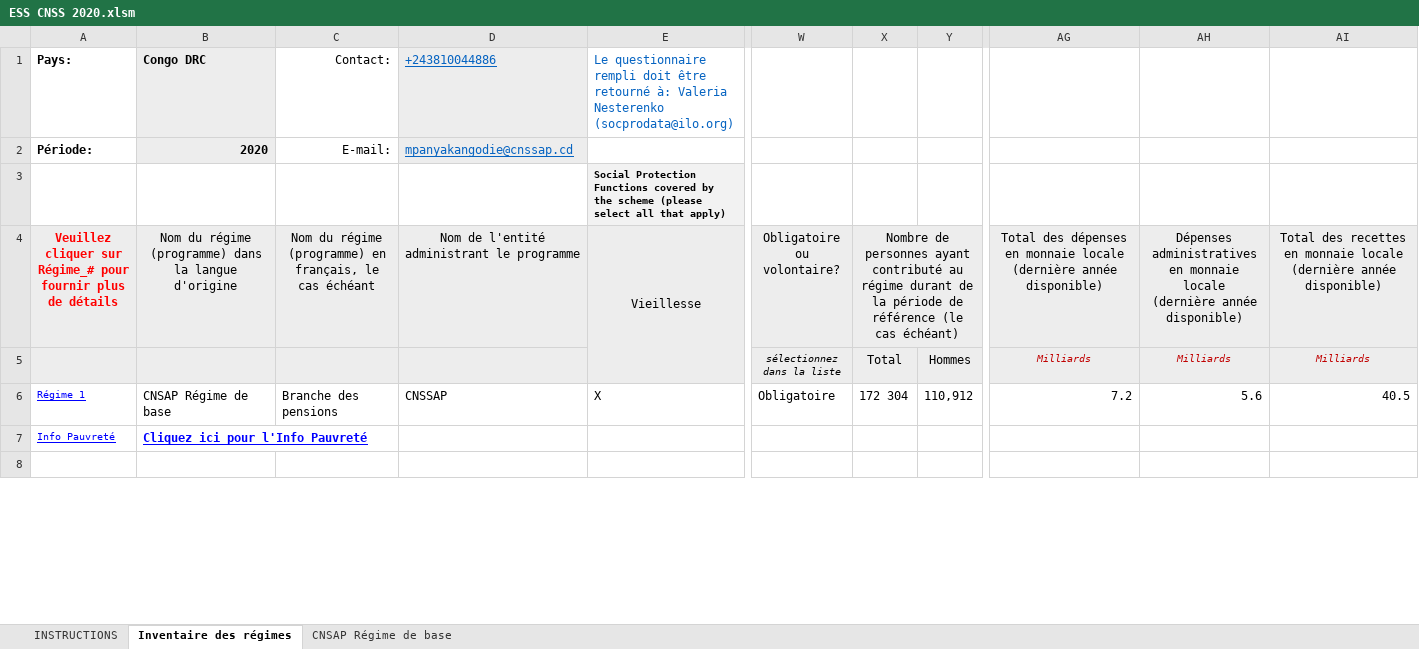
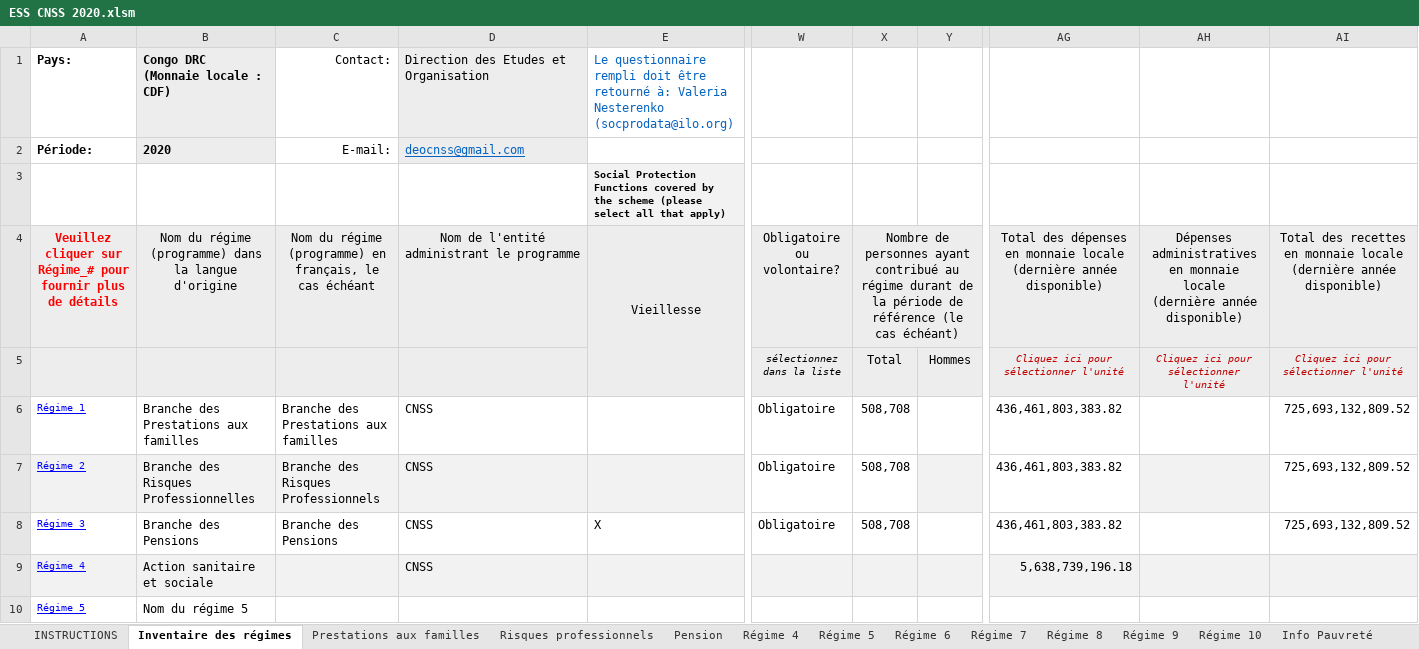
Before and after one commit to Mdiouf221/Bulletin_rdc_2026, an Excel workbook: 06_sources/ESS/ESS_CNSS/ESS CNSS 2020.xlsm, sheet Inventaire des régimes, drawn as a sheet; only a part is shown, gaps mark what is left out; the shorter side is filled out with more unchanged rows; values as stored, in another font and other column widths than the file's, no borders; charts and pictures and conditional formats not drawn; removed rows and columns are numbered as before the commit, all else as after; rows hold the shown columns only; the diff covers the shown part only; the diff names each change by its address in the sheet, - before the commit and + after, or states it on an @@ line.

```diff
--- a/06_sources/ESS/ESS_CNSS/ESS CNSS 2020.xlsm (sheet Inventaire des régimes)
+++ b/06_sources/ESS/ESS_CNSS/ESS CNSS 2020.xlsm (sheet Inventaire des régimes)
-sheet tab: CNSAP Régime de base
+sheet tab: Prestations aux familles
+sheet tab: Risques professionnels
+sheet tab: Pension
+sheet tab: Régime 4
+sheet tab: Régime 5
+sheet tab: Régime 6
+sheet tab: Régime 7
+sheet tab: Régime 8
+sheet tab: Régime 9
+sheet tab: Régime 10
+sheet tab: Info Pauvreté
-B1: Congo DRC
+B1: Congo DRC (Monnaie locale : CDF)
-D1: +243810044886
+D1: Direction des Etudes et Organisation
@@ D1 underline: on → off, text colour: #0563C1 → black @@
-B2 alignment: right
+B2 alignment: left
-D2: mpanyakangodie@cnssap.cd
+D2: deocnss@gmail.com
-X4: …personnes ayant contributé au régime…
+X4: …personnes ayant contribué au régime…
-AG5: Milliards
+AG5: Cliquez ici pour sélectionner l'unité
-AH5: Milliards
+AH5: Cliquez ici pour sélectionner l'unité
-AI5: Milliards
+AI5: Cliquez ici pour sélectionner l'unité
-row 6: Régime 1 | CNSAP Régime de base | Branche des pensions | CNSSAP | X | Obligatoire | 172 304 | 110,912 | 7.2 | 5.6 | 40.5
+row 6: Régime 1 | Branche des Prestations aux familles | Branche des Prestations aux familles | CNSS |  | Obligatoire | 508,708 |  | 436,461,803,383.82 |  | 725,693,132,809.52
+row 7: Régime 2 | Branche des Risques Professionnelles | Branche des Risques Professionnels | CNSS |  | Obligatoire | 508,708 |  | 436,461,803,383.82 |  | 725,693,132,809.52
+row 8: Régime 3 | Branche des Pensions | Branche des Pensions | CNSS | X | Obligatoire | 508,708 |  | 436,461,803,383.82 |  | 725,693,132,809.52
+row 9: Régime 4 | Action sanitaire et sociale |  | CNSS |  |  |  |  | 5,638,739,196.18
+row 10: Régime 5 | Nom du régime 5
```
Also changed, not shown: 35 added rows and 2 edited cells elsewhere in this sheet, sheet Prestations aux familles, sheet INSTRUCTIONS, other sheet tabs, charts or pictures, 11 other files.
